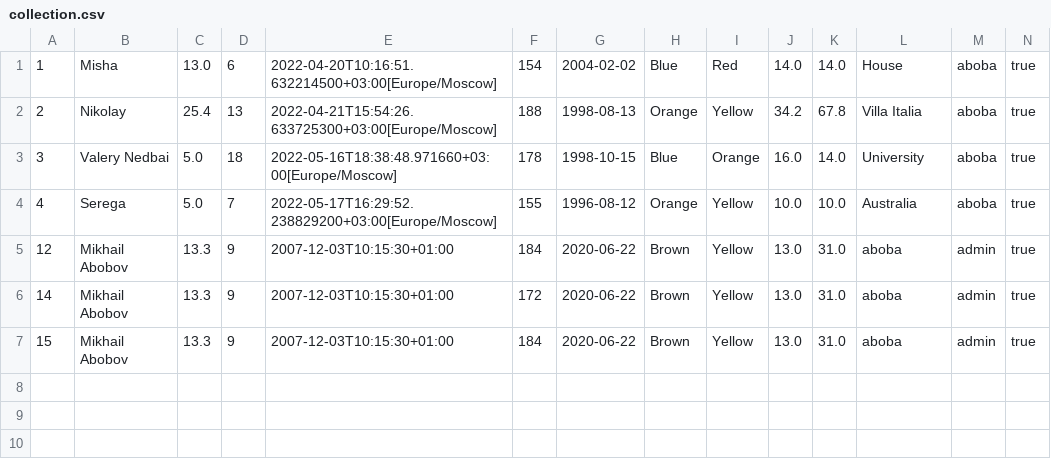
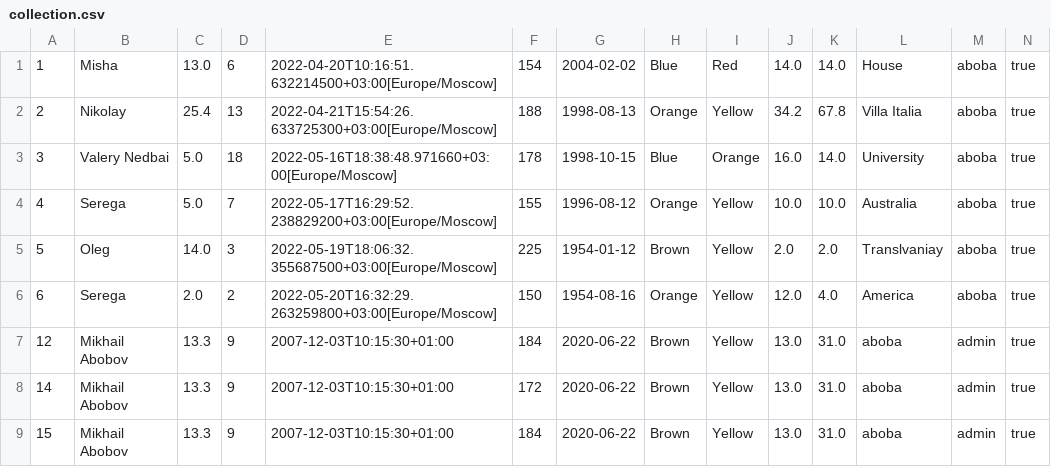
Before and after one commit to filberol/lab8kt, a CSV file: server/src/main/resources/collection.csv, drawn as a sheet; the diff names each change by its address in the sheet, - before the commit and + after, or states it on an @@ line.

```diff
--- a/server/src/main/resources/collection.csv
+++ b/server/src/main/resources/collection.csv
+row 5: 5 | Oleg | 14.0 | 3 | 2022-05-19T18:06:32.355687500+03:00[Europe/Moscow] | 225 | 1954-01-12 | Brown | Yellow | 2.0 | 2.0 | Translvaniay | aboba | true
+row 6: 6 | Serega | 2.0 | 2 | 2022-05-20T16:32:29.263259800+03:00[Europe/Moscow] | 150 | 1954-08-16 | Orange | Yellow | 12.0 | 4.0 | America | aboba | true
```
Also changed, not shown: 40 other files.
